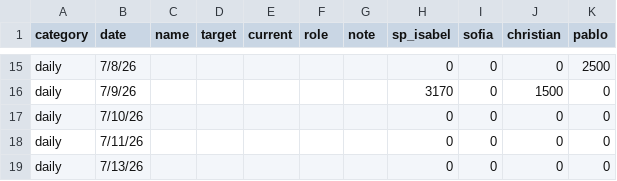
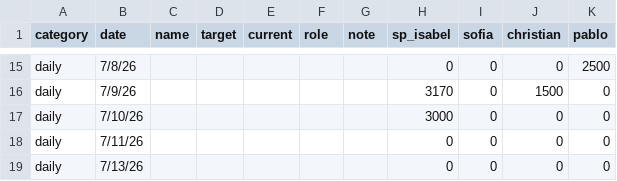
Before and after one commit to SPLO-Bala/bu-target-dashboard, a CSV file: data.csv, drawn as a sheet; only a part is shown, gaps mark what is left out.

Commit message:
Update data.csv

```diff
--- a/data.csv
+++ b/data.csv
@@ -16,3 +16,3 @@ daily,7/8/26,,,,,,0,0,0,2500
 daily,7/9/26,,,,,,3170,0,1500,0
-daily,7/10/26,,,,,,0,0,0,0
+daily,7/10/26,,,,,,3000,0,0,0
 daily,7/11/26,,,,,,0,0,0,0
```
